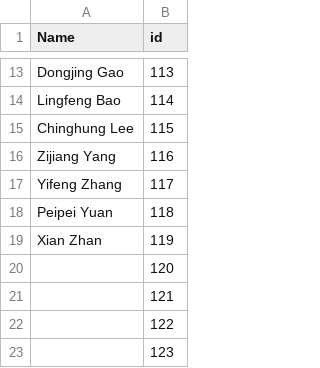
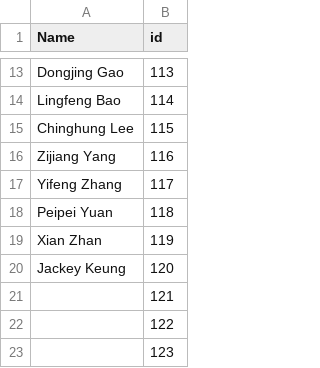
Before and after one commit to csytang/host, a CSV file: research/publication/csv_file/Authors.csv, drawn as a sheet; only a part is shown, gaps mark what is left out.

```diff
--- a/research/publication/csv_file/Authors.csv
+++ b/research/publication/csv_file/Authors.csv
@@ -19,3 +19,3 @@ Peipei Yuan,118
 Xian Zhan,119
-,120
+Jackey Keung,120
 ,121
```
Also changed, not shown: research/publication/csv_file/Publications.csv, 1 other file.
